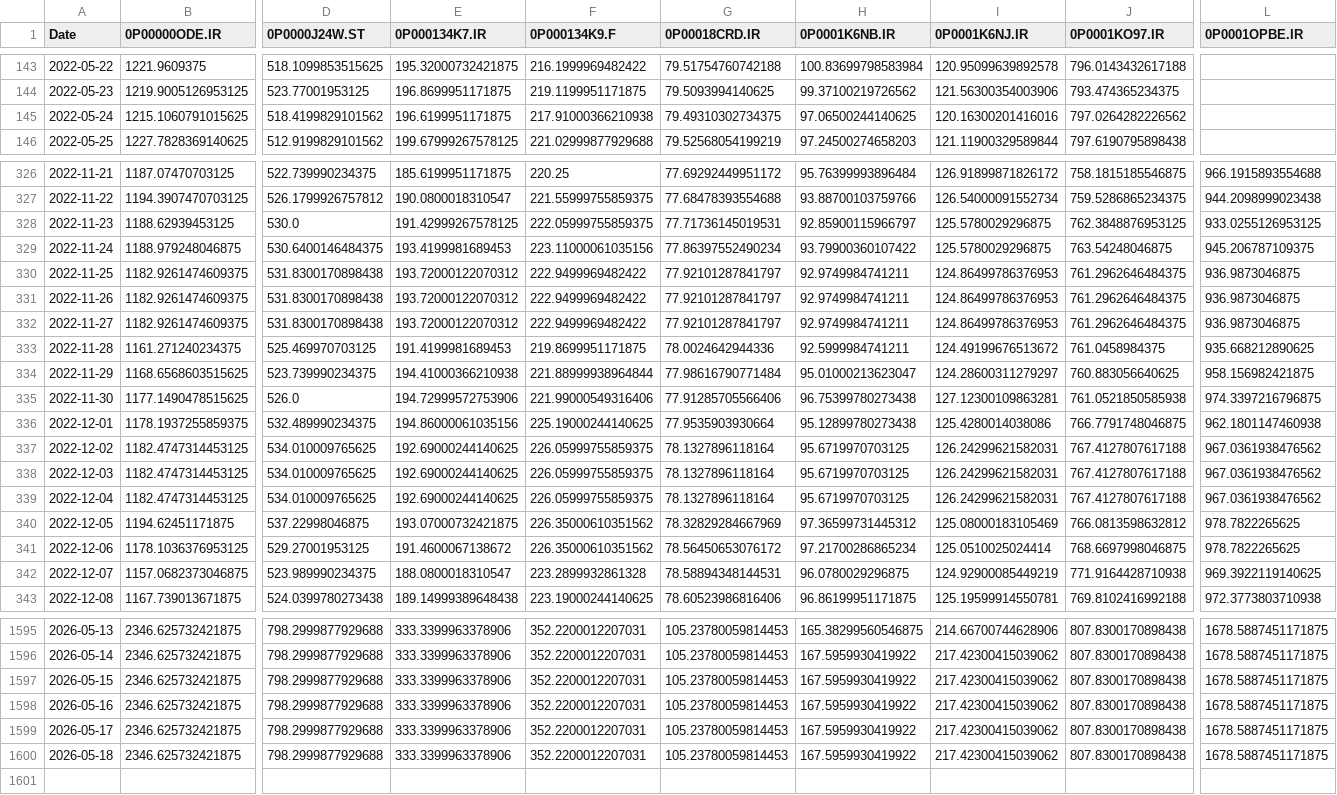
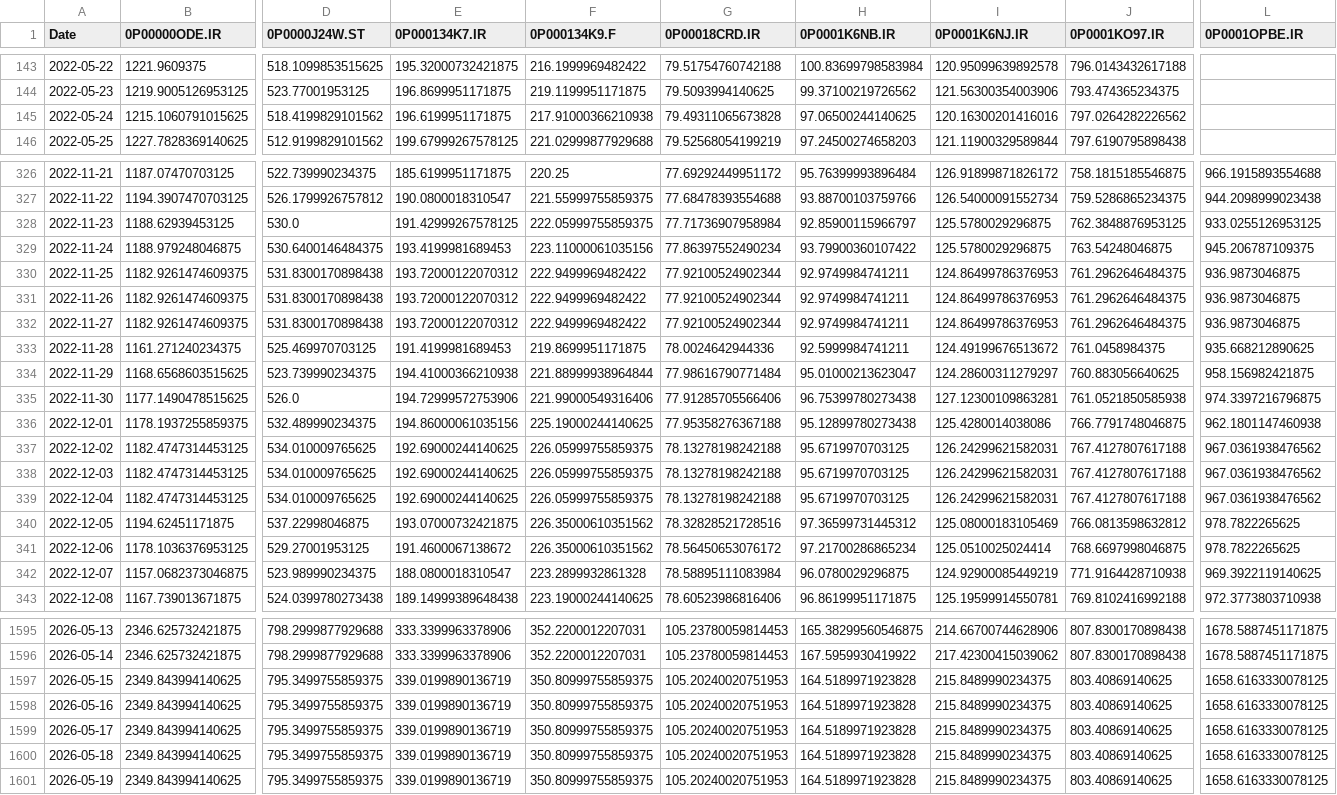
Before and after one commit to waleed3011/finance-data-collector, a CSV file: data/prices_wide.csv, drawn as a sheet; only a part is shown, gaps mark what is left out; rows hold the shown columns only; the diff covers the shown part only; the diff names each change by its address in the sheet, - before the commit and + after, or states it on an @@ line.

```diff
--- a/data/prices_wide.csv
+++ b/data/prices_wide.csv
-G145 (0P00018CRD.IR): 79.49310302734375
+G145 (0P00018CRD.IR): 79.49311065673828
-G328 (0P00018CRD.IR): 77.71736145019531
+G328 (0P00018CRD.IR): 77.71736907958984
-G330:G332 (0P00018CRD.IR): 77.92101287841797
+G330:G332 (0P00018CRD.IR): 77.92100524902344
-G336 (0P00018CRD.IR): 77.9535903930664
+G336 (0P00018CRD.IR): 77.95358276367188
-G337:G339 (0P00018CRD.IR): 78.1327896118164
+G337:G339 (0P00018CRD.IR): 78.13278198242188
-G340 (0P00018CRD.IR): 78.32829284667969
+G340 (0P00018CRD.IR): 78.32828521728516
-G342 (0P00018CRD.IR): 78.58894348144531
+G342 (0P00018CRD.IR): 78.58895111083984
-B1597:B1600 (0P00000ODE.IR): 2346.625732421875
+B1597:B1600 (0P00000ODE.IR): 2349.843994140625
-D1597:D1600 (0P0000J24W.ST): 798.2999877929688
+D1597:D1600 (0P0000J24W.ST): 795.3499755859375
-E1597:E1600 (0P000134K7.IR): 333.3399963378906
+E1597:E1600 (0P000134K7.IR): 339.0199890136719
-F1597:F1600 (0P000134K9.F): 352.2200012207031
+F1597:F1600 (0P000134K9.F): 350.80999755859375
-G1597:G1600 (0P00018CRD.IR): 105.23780059814453
+G1597:G1600 (0P00018CRD.IR): 105.20240020751953
-H1597:H1600 (0P0001K6NB.IR): 167.5959930419922
+H1597:H1600 (0P0001K6NB.IR): 164.5189971923828
-I1597:I1600 (0P0001K6NJ.IR): 217.42300415039062
+I1597:I1600 (0P0001K6NJ.IR): 215.8489990234375
-J1597:J1600 (0P0001KO97.IR): 807.8300170898438
+J1597:J1600 (0P0001KO97.IR): 803.40869140625
-L1597:L1600 (0P0001OPBE.IR): 1678.5887451171875
+L1597:L1600 (0P0001OPBE.IR): 1658.6163330078125
+row 1601: 2026-05-19 | 2349.843994140625 | 795.3499755859375 | 339.0199890136719 | 350.80999755859375 | 105.20240020751953 | 164.5189971923828 | 215.8489990234375 | 803.40869140625 | 1658.6163330078125
```
Also changed, not shown: 90 edited cells elsewhere in this file, 1 other file.
